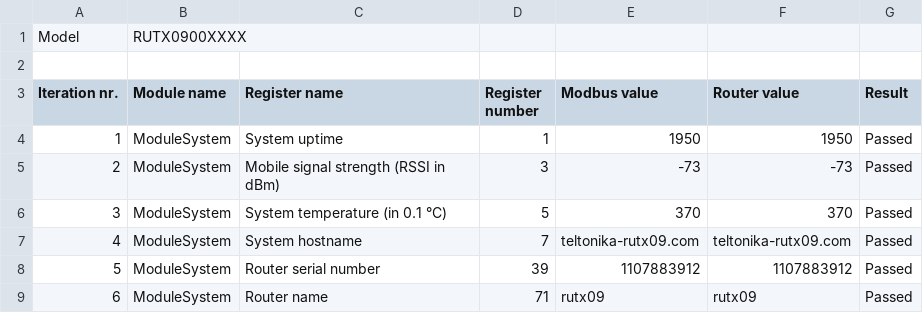
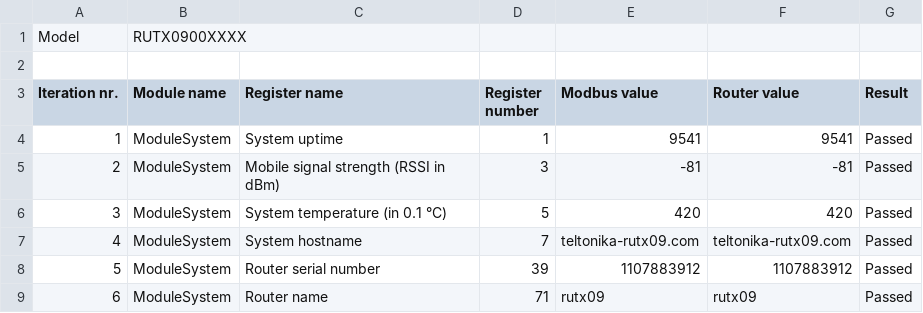
Before and after one commit to KarolisBanikonis/ModbusTest, a CSV file: Reports/RUTX0900XXXX 2022-03-04-10-37-20.csv (was Reports/RUTX0900XXXX 2022-03-04-08-30-47.csv), drawn as a sheet; only a part is shown; the diff covers the shown part only.

```diff
--- a/Reports/RUTX0900XXXX 2022-03-04-08-30-47.csv
+++ b/Reports/RUTX0900XXXX 2022-03-04-10-37-20.csv
@@ -3,5 +3,5 @@ Model,RUTX0900XXXX
 Iteration nr.,Module name,Register name,Register number,Modbus value,Router value,Result
-1,ModuleSystem,System uptime,1,1950,1950,Passed
-2,ModuleSystem,Mobile signal strength (RSSI in dBm),3,-73,-73,Passed
-3,ModuleSystem,System temperature (in 0.1 °C),5,370,370,Passed
+1,ModuleSystem,System uptime,1,9541,9541,Passed
+2,ModuleSystem,Mobile signal strength (RSSI in dBm),3,-81,-81,Passed
+3,ModuleSystem,System temperature (in 0.1 °C),5,420,420,Passed
 4,ModuleSystem,System hostname,7,teltonika-rutx09.com,teltonika-rutx09.com,Passed
```
Also changed, not shown: 34 edited cells elsewhere in this file, 13 other files.
